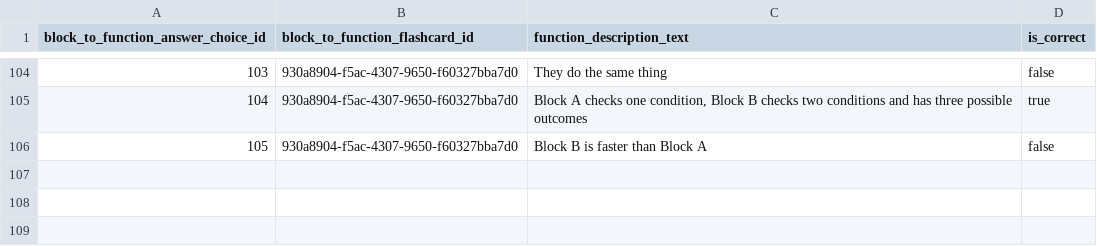
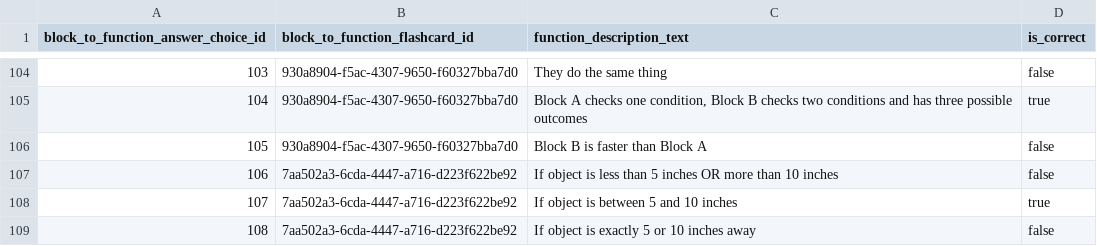
Before and after one commit to actamayev/lever-labs-server, a CSV file: src/db-seed-data/block_to_function_answer_choice.csv, drawn as a sheet; only a part is shown, gaps mark what is left out; the diff names each change by its address in the sheet, - before the commit and + after, or states it on an @@ line.

```diff
--- a/src/db-seed-data/block_to_function_answer_choice.csv
+++ b/src/db-seed-data/block_to_function_answer_choice.csv
+row 107: 106 | 7aa502a3-6cda-4447-a716-d223f622be92 | If object is less than 5 inches OR more than 10 inches | false
+row 108: 107 | 7aa502a3-6cda-4447-a716-d223f622be92 | If object is between 5 and 10 inches | true
+row 109: 108 | 7aa502a3-6cda-4447-a716-d223f622be92 | If object is exactly 5 or 10 inches away | false
```
Also changed, not shown: src/db-seed-data/block_to_function_flashcard.csv, src/db-seed-data/lesson_question_map.csv, 2 other files.
